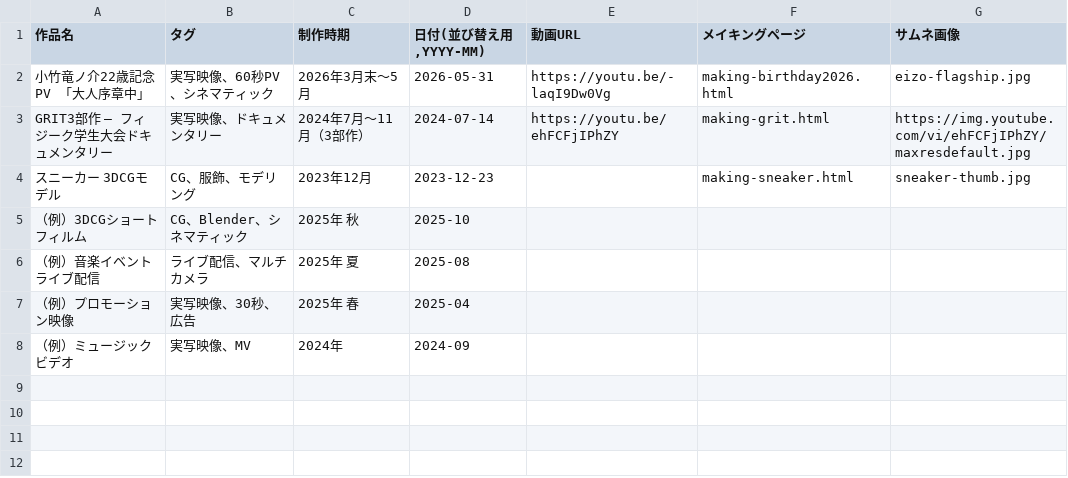
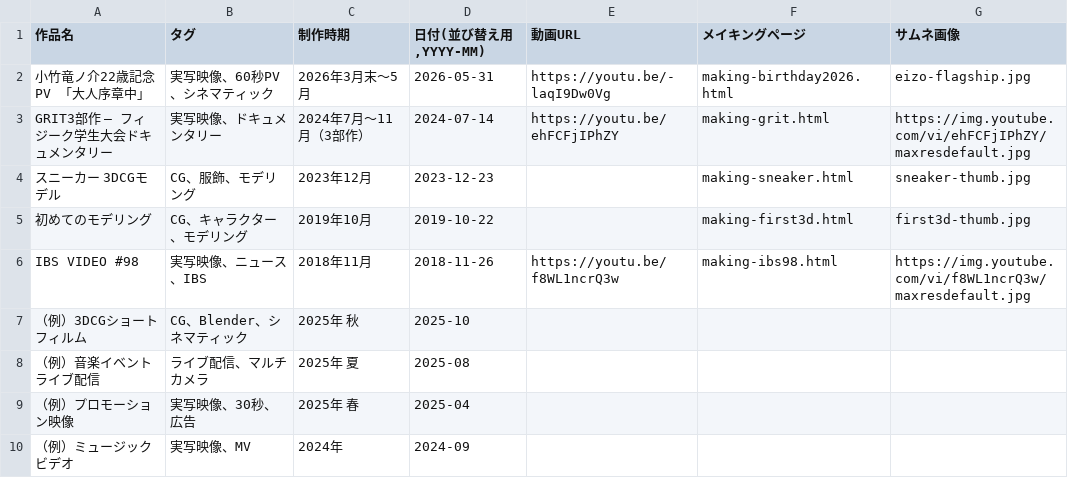
Before and after one commit to kotaryuu0531/Kotaryuu0531.github.io, a CSV file: works.csv, drawn as a sheet; the diff names each change by its address in the sheet, - before the commit and + after, or states it on an @@ line.

```diff
--- a/works.csv
+++ b/works.csv
+row 5: 初めてのモデリング | CG、キャラクター、モデリング | 2019年10月 | 2019-10-22 |  | making-first3d.html | first3d-thumb.jpg
+row 6: IBS VIDEO #98 | 実写映像、ニュース、IBS | 2018年11月 | 2018-11-26 | https://youtu.be/f8WL1ncrQ3w | making-ibs98.html | https://img.youtube.com/vi/f8WL1ncrQ3w/maxresdefault.jpg
```
Also changed, not shown: 14 other files.
